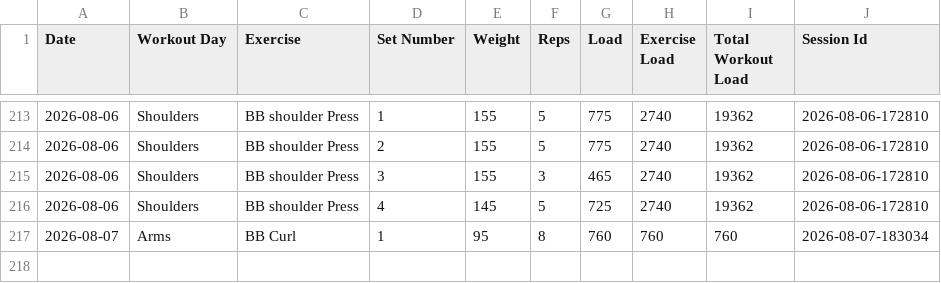
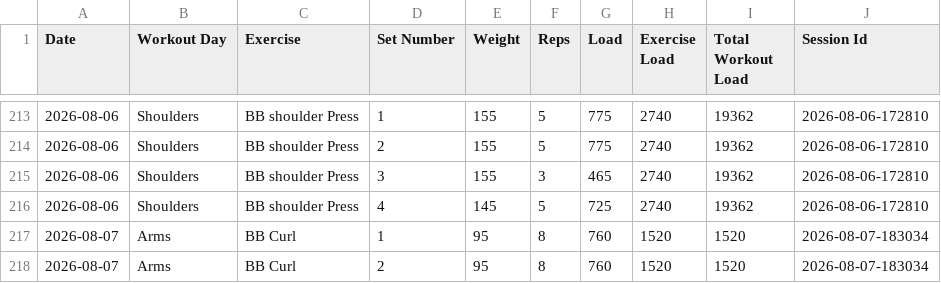
Before and after one commit to auckiefenstermacher19-cmd/Workout-Tracker-v2, a CSV file: workout_tracker.csv, drawn as a sheet; only a part is shown, gaps mark what is left out.

Commit message:
Autosave Arms — 2026-08-07

```diff
--- a/workout_tracker.csv
+++ b/workout_tracker.csv
@@ -216,2 +216,3 @@ Date,Workout Day,Exercise,Set Number,Weight,Reps,Load,Exercise Load,Total Workou
 2026-08-06,Shoulders,BB shoulder Press,4,145,5,725,2740,19362,2026-08-06-172810
-2026-08-07,Arms,BB Curl,1,95,8,760,760,760,2026-08-07-183034
+2026-08-07,Arms,BB Curl,1,95,8,760,1520,1520,2026-08-07-183034
+2026-08-07,Arms,BB Curl,2,95,8,760,1520,1520,2026-08-07-183034
```
